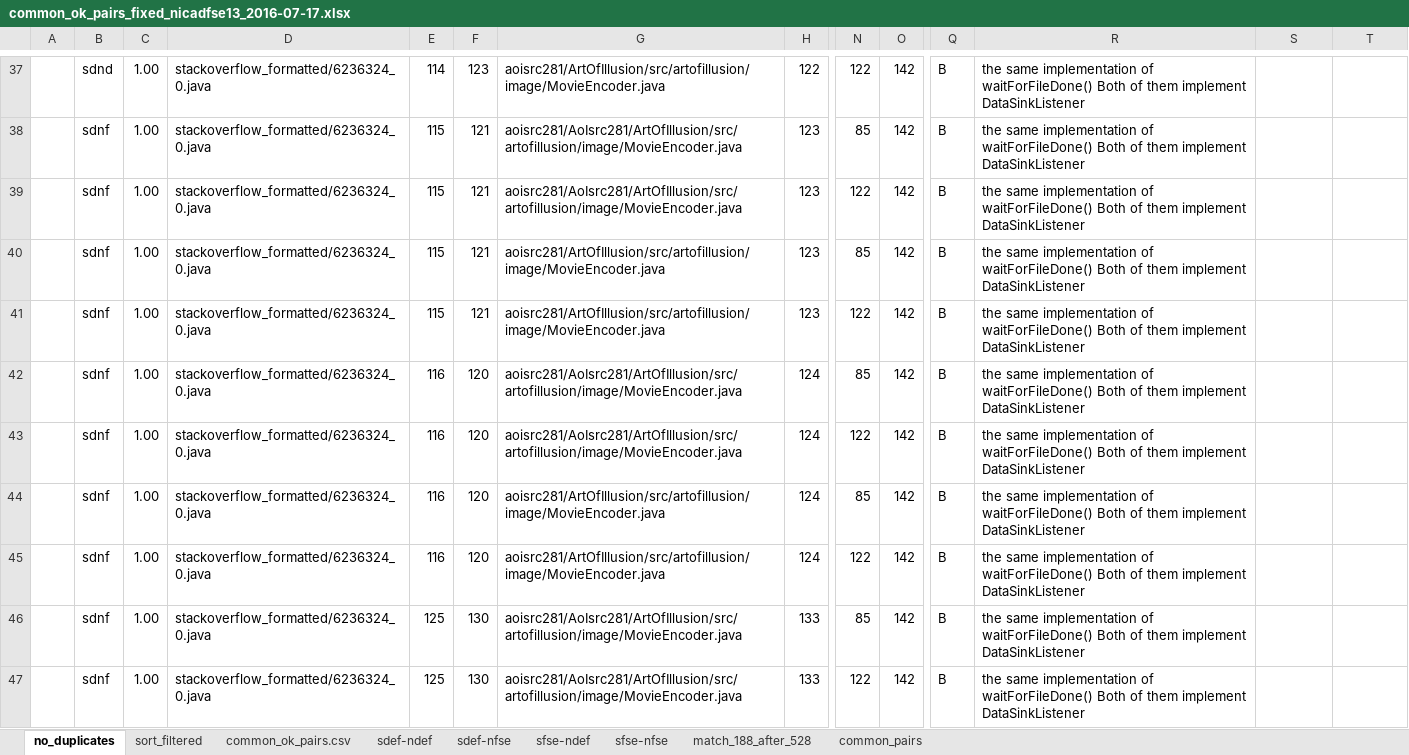
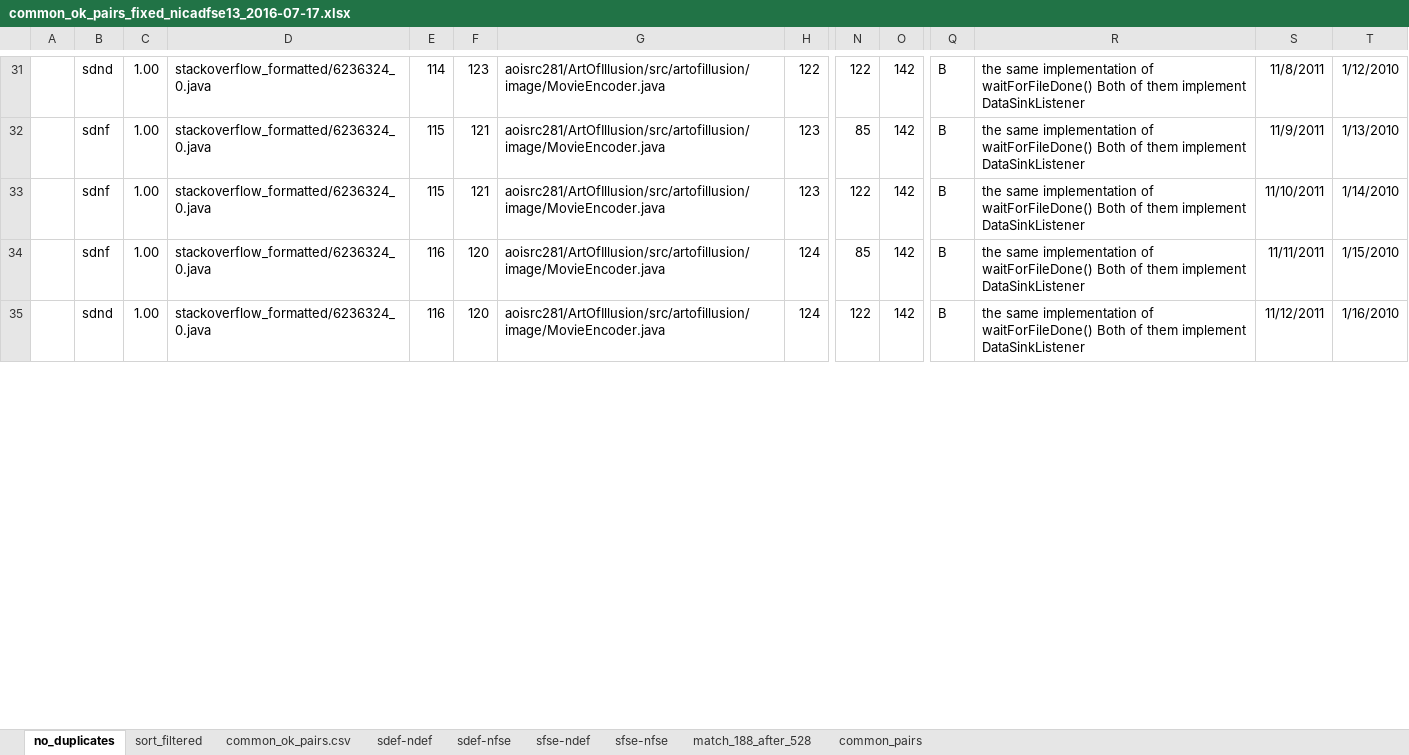
Before and after one commit to UCL-CREST/CloneOverflow, an Excel workbook: results/common_ok_pairs_fixed_nicadfse13_2016-07-17.xlsx, sheet no_duplicates, drawn as a sheet; only a part is shown, gaps mark what is left out; values as stored, in another font and other column widths than the file's, no borders; removed rows and columns are numbered as before the commit, all else as after; rows hold the shown columns only; the diff covers the shown part only; the diff names each change by its address in the sheet, - before the commit and + after, or states it on an @@ line.

```diff
--- a/results/common_ok_pairs_fixed_nicadfse13_2016-07-17.xlsx (sheet no_duplicates)
+++ b/results/common_ok_pairs_fixed_nicadfse13_2016-07-17.xlsx (sheet no_duplicates)
-S31: (empty)
+S31: 11/8/2011
-T31: (empty)
+T31: 1/12/2010
-row 38:  | sdnf | 1.00 | stackoverflow_formatted/6236324_0.java | 115 | 121 | aoisrc281/AoIsrc281/ArtOfIllusion/src/artofillusion/image/MovieEncoder.java | 123 | 85 | 142 | B | the same implementation of waitForFileDone() Both of them implement DataSinkListener
-row 39:  | sdnf | 1.00 | stackoverflow_formatted/6236324_0.java | 115 | 121 | aoisrc281/AoIsrc281/ArtOfIllusion/src/artofillusion/image/MovieEncoder.java | 123 | 122 | 142 | B | the same implementation of waitForFileDone() Both of them implement DataSinkListener
-S32: (empty)
+S32: 11/9/2011
-T32: (empty)
+T32: 1/13/2010
-S33: (empty)
+S33: 11/10/2011
-T33: (empty)
+T33: 1/14/2010
-row 42:  | sdnf | 1.00 | stackoverflow_formatted/6236324_0.java | 116 | 120 | aoisrc281/AoIsrc281/ArtOfIllusion/src/artofillusion/image/MovieEncoder.java | 124 | 85 | 142 | B | the same implementation of waitForFileDone() Both of them implement DataSinkListener
-row 43:  | sdnf | 1.00 | stackoverflow_formatted/6236324_0.java | 116 | 120 | aoisrc281/AoIsrc281/ArtOfIllusion/src/artofillusion/image/MovieEncoder.java | 124 | 122 | 142 | B | the same implementation of waitForFileDone() Both of them implement DataSinkListener
-S34: (empty)
+S34: 11/11/2011
-T34: (empty)
+T34: 1/15/2010
-B35: sdnf
+B35: sdnd
-S35: (empty)
+S35: 11/12/2011
-T35: (empty)
+T35: 1/16/2010
-row 46:  | sdnf | 1.00 | stackoverflow_formatted/6236324_0.java | 125 | 130 | aoisrc281/AoIsrc281/ArtOfIllusion/src/artofillusion/image/MovieEncoder.java | 133 | 85 | 142 | B | the same implementation of waitForFileDone() Both of them implement DataSinkListener
-row 47:  | sdnf | 1.00 | stackoverflow_formatted/6236324_0.java | 125 | 130 | aoisrc281/AoIsrc281/ArtOfIllusion/src/artofillusion/image/MovieEncoder.java | 133 | 122 | 142 | B | the same implementation of waitForFileDone() Both of them implement DataSinkListener
```
Also changed, not shown: 31 added rows, 25 removed rows, 1 moved row, 188 edited cells and cell formats elsewhere in this sheet, results/missing_sdf_pairs.xlsx, 1 other file.
